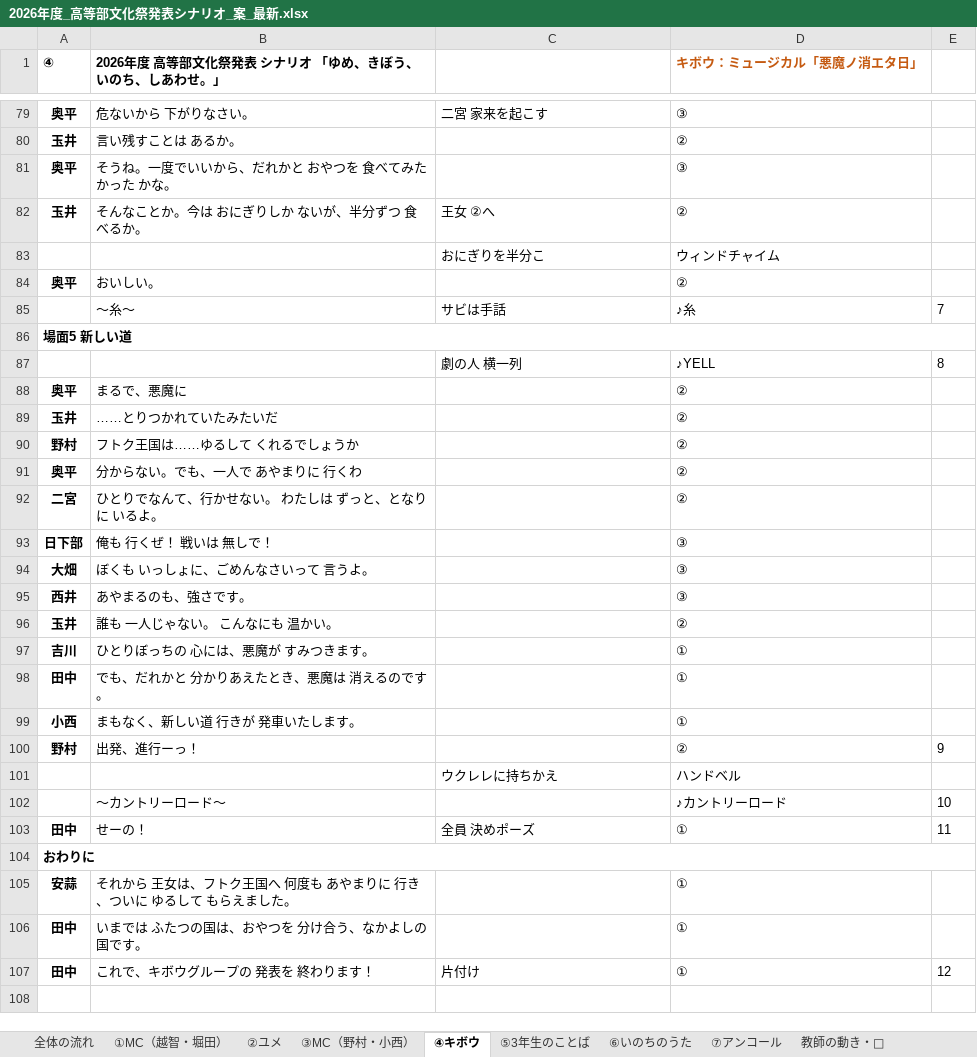
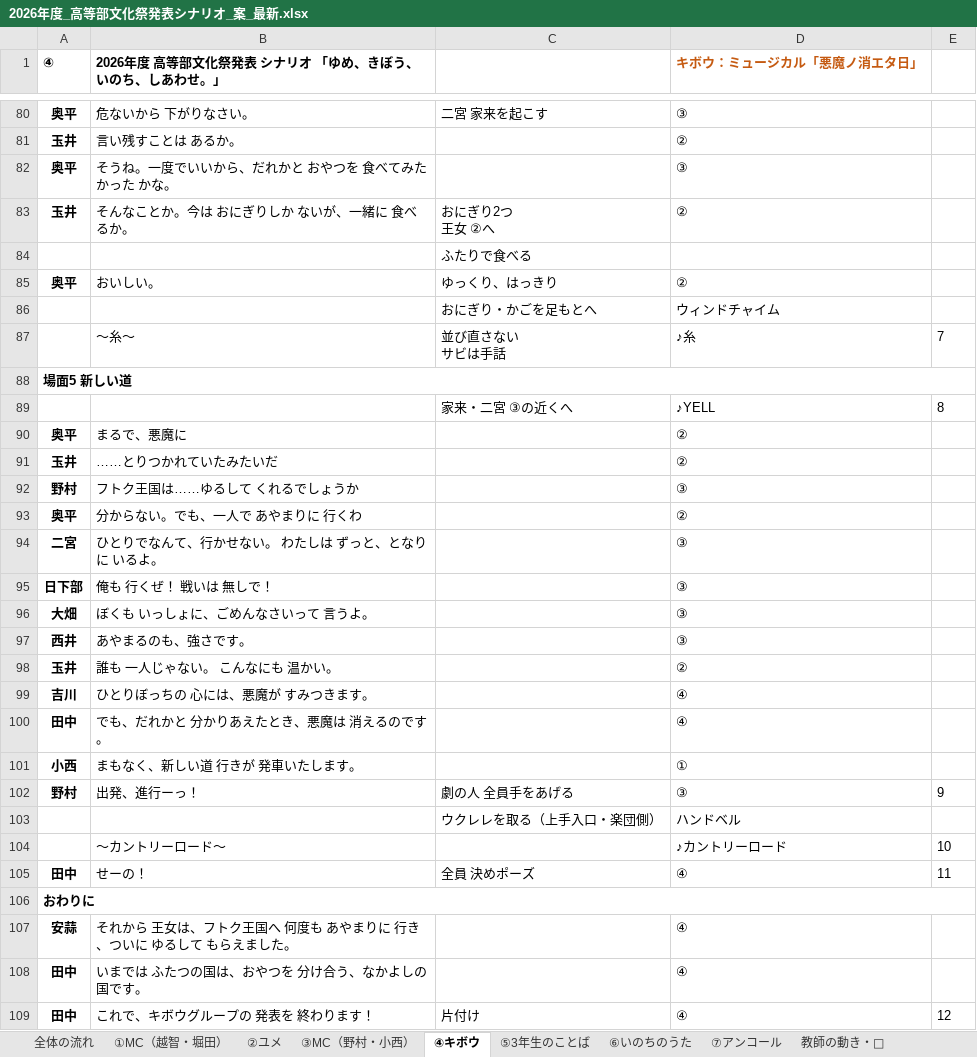
Before and after one commit to kwrbys0303-cloud/pinball, an Excel workbook: docs/materials/2026年度_高等部文化祭発表シナリオ_案_最新.xlsx, sheet ④キボウ, drawn as a sheet; only a part is shown, gaps mark what is left out; values as stored, in another font and other column widths than the file's, no borders; charts and pictures not drawn; removed rows and columns are numbered as before the commit, all else as after; ↵ is a line break in a cell; the diff covers the shown part only; the diff names each change by its address in the sheet, - before the commit and + after, or states it on an @@ line.

```diff
--- a/docs/materials/2026年度_高等部文化祭発表シナリオ_案_最新.xlsx (sheet ④キボウ)
+++ b/docs/materials/2026年度_高等部文化祭発表シナリオ_案_最新.xlsx (sheet ④キボウ)
-B83: そんなことか。今は おにぎりしか ないが、半分ずつ 食べるか。
+B83: そんなことか。今は おにぎりしか ないが、一緒に 食べるか。
-C83: 王女 ②へ
+C83: おにぎり2つ ↵ 王女 ②へ
-row 83:  |  | おにぎりを半分こ | ウィンドチャイム
+row 84:  |  | ふたりで食べる
-C85: (empty)
+C85: ゆっくり、はっきり
+row 86:  |  | おにぎり・かごを足もとへ | ウィンドチャイム
-C87: サビは手話
+C87: 並び直さない ↵ サビは手話
-C89: 劇の人 横一列
+C89: 家来・二宮 ③の近くへ
-D92 (キボウ：ミュージカル「悪魔ノ消エタ日」): ②
+D92 (キボウ：ミュージカル「悪魔ノ消エタ日」): ③
-D94 (キボウ：ミュージカル「悪魔ノ消エタ日」): ②
+D94 (キボウ：ミュージカル「悪魔ノ消エタ日」): ③
-D99:D100 (キボウ：ミュージカル「悪魔ノ消エタ日」): ①
+D99:D100 (キボウ：ミュージカル「悪魔ノ消エタ日」): ④
-C102: (empty)
+C102: 劇の人 全員手をあげる
-D102 (キボウ：ミュージカル「悪魔ノ消エタ日」): ②
+D102 (キボウ：ミュージカル「悪魔ノ消エタ日」): ③
-C103: ウクレレに持ちかえ
+C103: ウクレレを取る（上手入口・楽団側）
-D105 (キボウ：ミュージカル「悪魔ノ消エタ日」): ①
+D105 (キボウ：ミュージカル「悪魔ノ消エタ日」): ④
-D107:D109 (キボウ：ミュージカル「悪魔ノ消エタ日」): ①
+D107:D109 (キボウ：ミュージカル「悪魔ノ消エタ日」): ④
```
Also changed, not shown: 2 added rows, 1 removed row and 13 edited cells elsewhere in this sheet, 2 other files.
